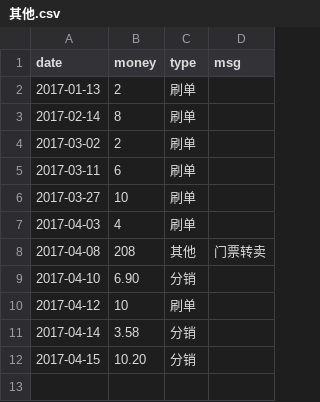
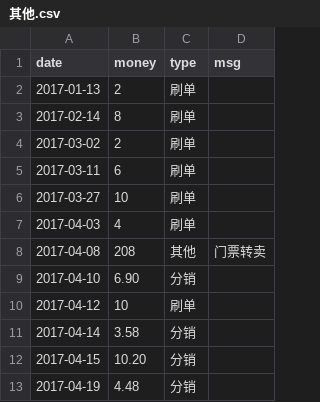
Before and after one commit to jinbin/lifebook, a CSV file: data/income/其他.csv, drawn as a sheet.

Commit message:
update data

```diff
--- a/data/income/其他.csv
+++ b/data/income/其他.csv
@@ -12 +12,2 @@ date, money, type, msg
 2017-04-15, 10.20, 分销
+2017-04-19, 4.48, 分销
```
